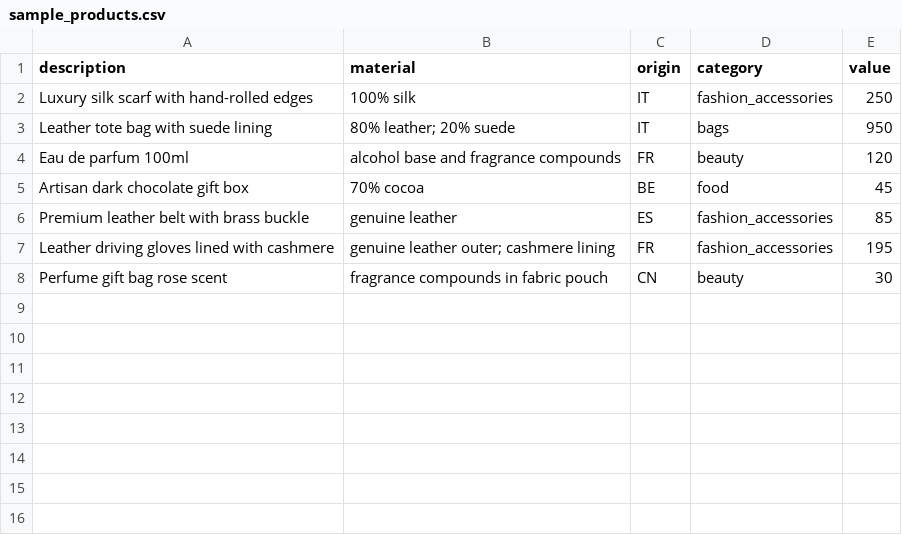
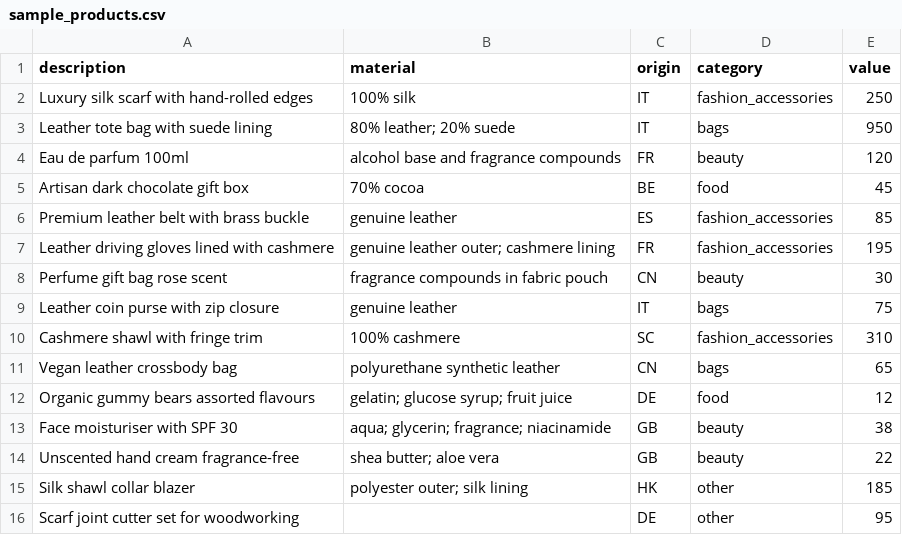
Before and after one commit to Superstar1910/HS_Code, a CSV file: sample_products.csv, drawn as a sheet.

```diff
--- a/sample_products.csv
+++ b/sample_products.csv
@@ -8 +8,9 @@ Leather driving gloves lined with cashmere,genuine leather outer; cashmere linin
 Perfume gift bag rose scent,fragrance compounds in fabric pouch,CN,beauty,30
+Leather coin purse with zip closure,genuine leather,IT,bags,75
+Cashmere shawl with fringe trim,100% cashmere,SC,fashion_accessories,310
+Vegan leather crossbody bag,polyurethane synthetic leather,CN,bags,65
+Organic gummy bears assorted flavours,gelatin; glucose syrup; fruit juice,DE,food,12
+Face moisturiser with SPF 30,aqua; glycerin; fragrance; niacinamide,GB,beauty,38
+Unscented hand cream fragrance-free,shea butter; aloe vera,GB,beauty,22
+Silk shawl collar blazer,polyester outer; silk lining,HK,other,185
+Scarf joint cutter set for woodworking,,DE,other,95
```
Also changed, not shown: 2 other files.
